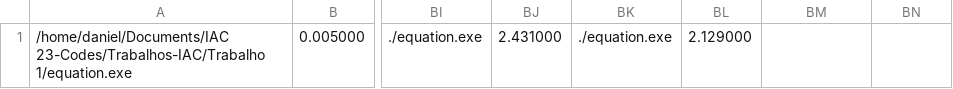
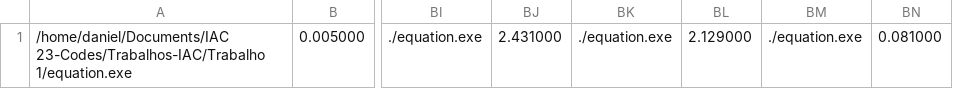
Before and after one commit to dans-lp/Trabalhos-IAC, a CSV file: Trabalho 2/tempos.csv, drawn as a sheet; only a part is shown, gaps mark what is left out; the diff names each change by its address in the sheet, - before the commit and + after, or states it on an @@ line.

```diff
--- a/Trabalho 2/tempos.csv
+++ b/Trabalho 2/tempos.csv
-BM1: (empty)
+BM1: ./equation.exe
-BN1: (empty)
+BN1: 0.081000
```
Also changed, not shown: 2 other files.
